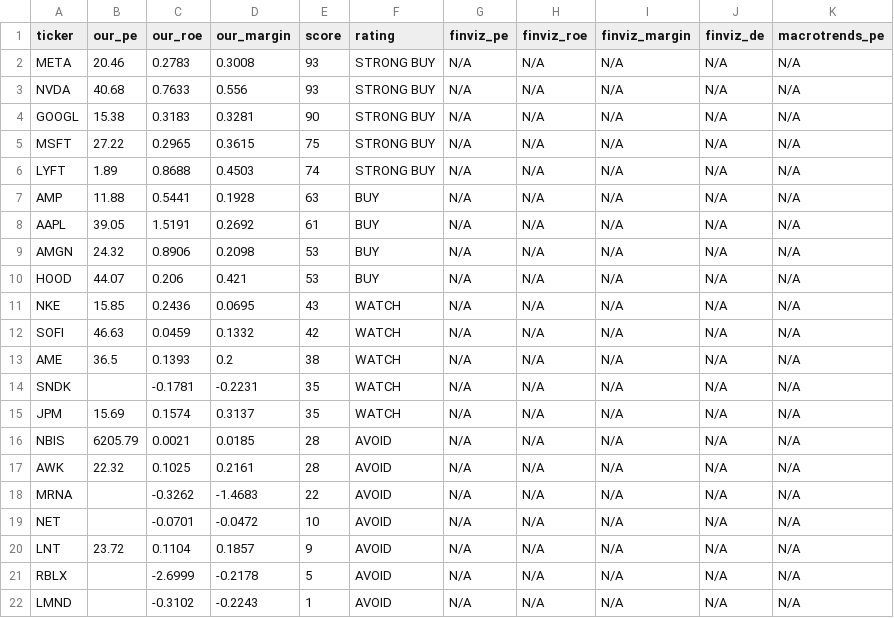
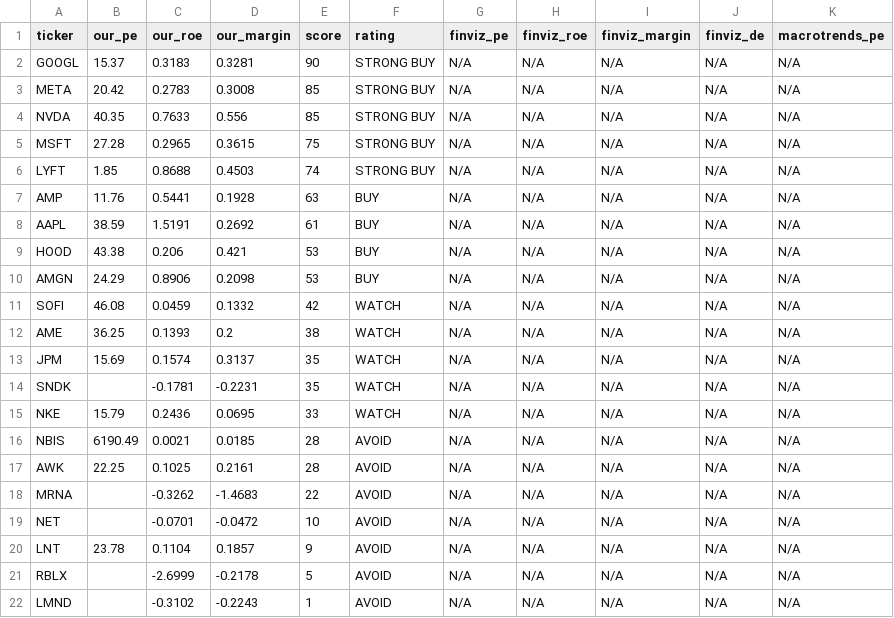
Before and after one commit to leafy-joyce-t/stock-tracker, a CSV file: data/comparison.csv, drawn as a sheet.

```diff
--- a/data/comparison.csv
+++ b/data/comparison.csv
@@ -1,21 +1,21 @@
 ticker,our_pe,our_roe,our_margin,score,rating,finviz_pe,finviz_roe,finviz_margin,finviz_de,macrotrends_pe
-META,20.46,0.2783,0.3008,93,STRONG BUY,N/A,N/A,N/A,N/A,N/A
-NVDA,40.68,0.7633,0.556,93,STRONG BUY,N/A,N/A,N/A,N/A,N/A
-GOOGL,15.38,0.3183,0.3281,90,STRONG BUY,N/A,N/A,N/A,N/A,N/A
-MSFT,27.22,0.2965,0.3615,75,STRONG BUY,N/A,N/A,N/A,N/A,N/A
-LYFT,1.89,0.8688,0.4503,74,STRONG BUY,N/A,N/A,N/A,N/A,N/A
-AMP,11.88,0.5441,0.1928,63,BUY,N/A,N/A,N/A,N/A,N/A
-AAPL,39.05,1.5191,0.2692,61,BUY,N/A,N/A,N/A,N/A,N/A
-AMGN,24.32,0.8906,0.2098,53,BUY,N/A,N/A,N/A,N/A,N/A
-HOOD,44.07,0.206,0.421,53,BUY,N/A,N/A,N/A,N/A,N/A
-NKE,15.85,0.2436,0.0695,43,WATCH,N/A,N/A,N/A,N/A,N/A
-SOFI,46.63,0.0459,0.1332,42,WATCH,N/A,N/A,N/A,N/A,N/A
-AME,36.5,0.1393,0.2,38,WATCH,N/A,N/A,N/A,N/A,N/A
+GOOGL,15.37,0.3183,0.3281,90,STRONG BUY,N/A,N/A,N/A,N/A,N/A
+META,20.42,0.2783,0.3008,85,STRONG BUY,N/A,N/A,N/A,N/A,N/A
+NVDA,40.35,0.7633,0.556,85,STRONG BUY,N/A,N/A,N/A,N/A,N/A
+MSFT,27.28,0.2965,0.3615,75,STRONG BUY,N/A,N/A,N/A,N/A,N/A
+LYFT,1.85,0.8688,0.4503,74,STRONG BUY,N/A,N/A,N/A,N/A,N/A
+AMP,11.76,0.5441,0.1928,63,BUY,N/A,N/A,N/A,N/A,N/A
+AAPL,38.59,1.5191,0.2692,61,BUY,N/A,N/A,N/A,N/A,N/A
+HOOD,43.38,0.206,0.421,53,BUY,N/A,N/A,N/A,N/A,N/A
+AMGN,24.29,0.8906,0.2098,53,BUY,N/A,N/A,N/A,N/A,N/A
+SOFI,46.08,0.0459,0.1332,42,WATCH,N/A,N/A,N/A,N/A,N/A
+AME,36.25,0.1393,0.2,38,WATCH,N/A,N/A,N/A,N/A,N/A
+JPM,15.69,0.1574,0.3137,35,WATCH,N/A,N/A,N/A,N/A,N/A
 SNDK,,-0.1781,-0.2231,35,WATCH,N/A,N/A,N/A,N/A,N/A
-JPM,15.69,0.1574,0.3137,35,WATCH,N/A,N/A,N/A,N/A,N/A
-NBIS,6205.79,0.0021,0.0185,28,AVOID,N/A,N/A,N/A,N/A,N/A
-AWK,22.32,0.1025,0.2161,28,AVOID,N/A,N/A,N/A,N/A,N/A
+NKE,15.79,0.2436,0.0695,33,WATCH,N/A,N/A,N/A,N/A,N/A
+NBIS,6190.49,0.0021,0.0185,28,AVOID,N/A,N/A,N/A,N/A,N/A
+AWK,22.25,0.1025,0.2161,28,AVOID,N/A,N/A,N/A,N/A,N/A
 MRNA,,-0.3262,-1.4683,22,AVOID,N/A,N/A,N/A,N/A,N/A
 NET,,-0.0701,-0.0472,10,AVOID,N/A,N/A,N/A,N/A,N/A
-LNT,23.72,0.1104,0.1857,9,AVOID,N/A,N/A,N/A,N/A,N/A
+LNT,23.78,0.1104,0.1857,9,AVOID,N/A,N/A,N/A,N/A,N/A
 RBLX,,-2.6999,-0.2178,5,AVOID,N/A,N/A,N/A,N/A,N/A
```
Also changed, not shown: data/calculated_ratios.csv, data/risk_signals.csv, 23 other files.
